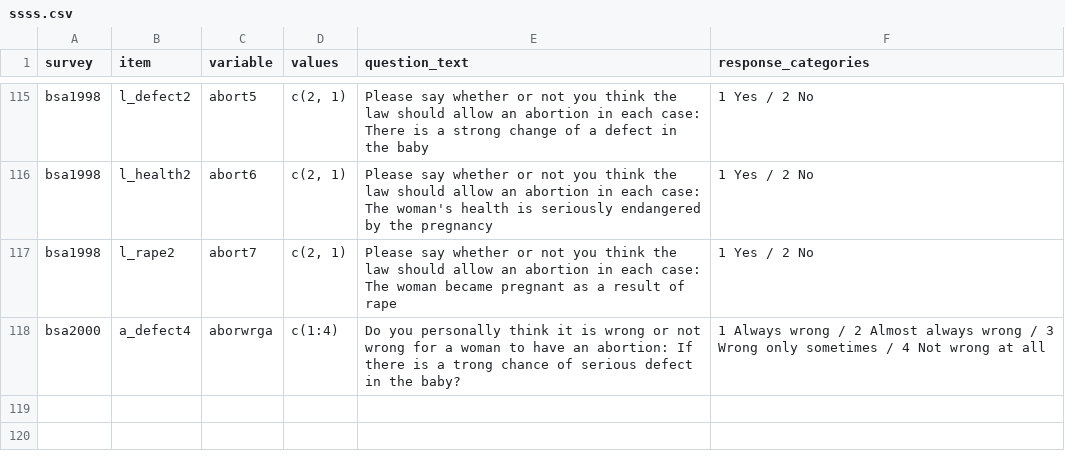
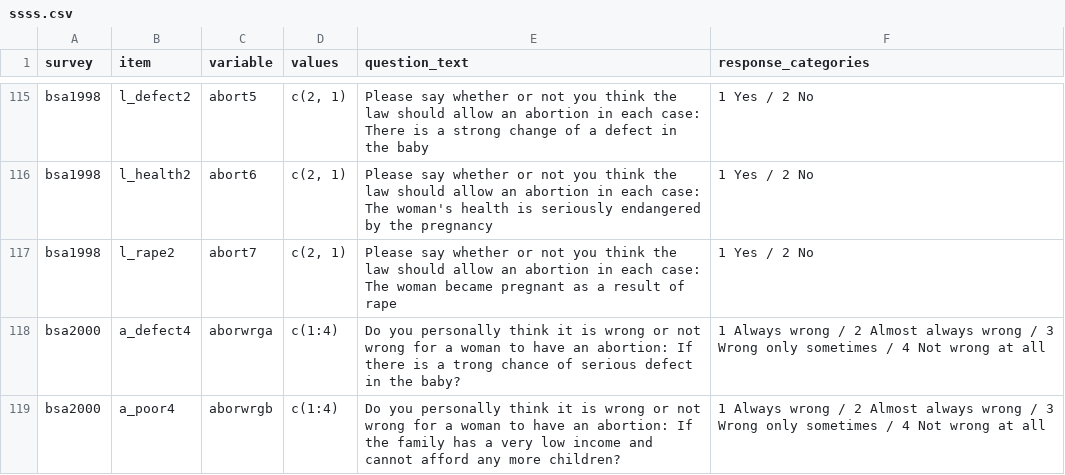
Before and after one commit to byngdeuk/Qualification-Paper, a CSV file: ssss.csv, drawn as a sheet; only a part is shown, gaps mark what is left out.

Commit message:
Update ssss.csv

```diff
--- a/ssss.csv
+++ b/ssss.csv
@@ -118 +118,2 @@ bsa1998,l_rape2,abort7,"c(2, 1)",Please say whether or not you think the law sho
 bsa2000,a_defect4,aborwrga,c(1:4),Do you personally think it is wrong or not wrong for a woman to have an abortion: If there is a trong chance of serious defect in the baby?, 1 Always wrong / 2 Almost always wrong / 3 Wrong only sometimes / 4 Not wrong at all
+bsa2000,a_poor4,aborwrgb,c(1:4),Do you personally think it is wrong or not wrong for a woman to have an abortion: If the family has a very low income and cannot afford any more children?, 1 Always wrong / 2 Almost always wrong / 3 Wrong only sometimes / 4 Not wrong at all
```
